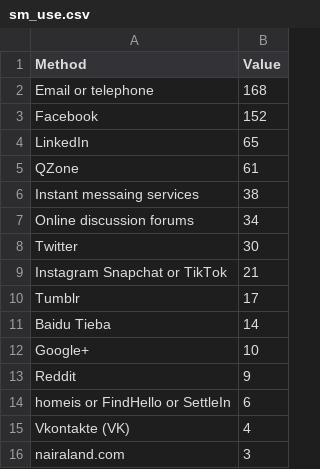
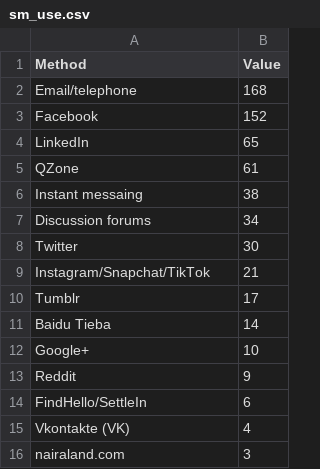
Before and after one commit to hylodata/Social-Media, a CSV file: data/sm_use.csv, drawn as a sheet.

```diff
--- a/data/sm_use.csv
+++ b/data/sm_use.csv
@@ -1,3 +1,3 @@
 Method,Value
-Email or telephone,168
+Email/telephone,168
 Facebook,152
@@ -5,6 +5,6 @@ LinkedIn,65
 QZone,61
-Instant messaing services,38
-Online discussion forums,34
+Instant messaing,38
+Discussion forums,34
 Twitter,30
-Instagram Snapchat or TikTok,21
+Instagram/Snapchat/TikTok,21
 Tumblr,17
@@ -13,3 +13,3 @@ Google+,10
 Reddit,9
-homeis or FindHello or SettleIn,6
+FindHello/SettleIn,6
 Vkontakte (VK),4
```
Also changed, not shown: data/Graph6.csv, data/sm_use_gender.csv, 8 other files.
